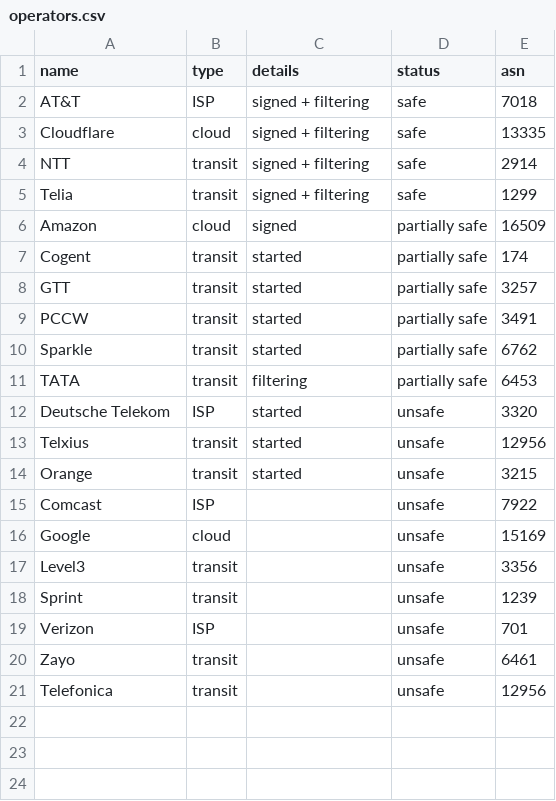
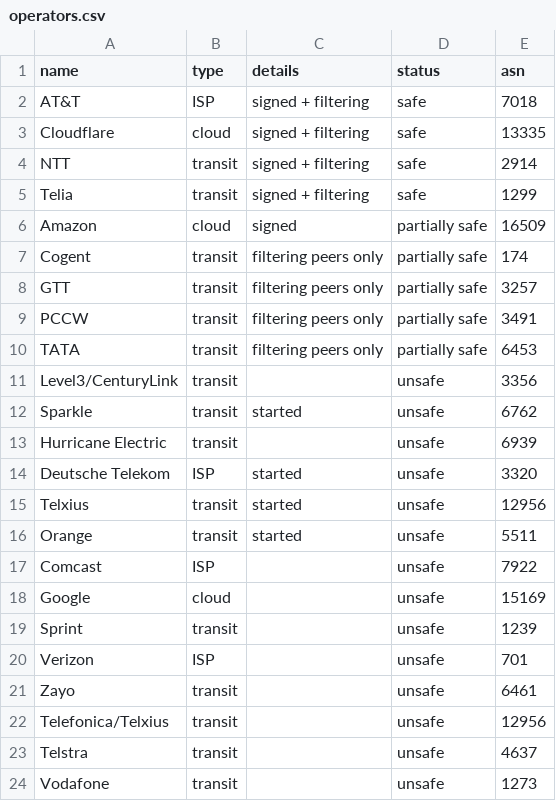
Before and after one commit to cloudflare/isbgpsafeyet.com, a CSV file: public/data/operators.csv, drawn as a sheet.

Commit message:
fix operators list

```diff
--- a/public/data/operators.csv
+++ b/public/data/operators.csv
@@ -6,13 +6,14 @@ Telia,transit,signed + filtering,safe,1299
 Amazon,cloud,signed,partially safe,16509
-Cogent,transit,started,partially safe,174
-GTT,transit,started,partially safe,3257
-PCCW,transit,started,partially safe,3491
-Sparkle,transit,started,partially safe,6762
-TATA,transit,filtering,partially safe,6453
+Cogent,transit,filtering peers only,partially safe,174
+GTT,transit,filtering peers only,partially safe,3257
+PCCW,transit,filtering peers only,partially safe,3491
+TATA,transit,filtering peers only,partially safe,6453
+Level3/CenturyLink,transit,,unsafe,3356
+Sparkle,transit,started,unsafe,6762
+Hurricane Electric,transit,,unsafe,6939
 Deutsche Telekom,ISP,started,unsafe,3320
 Telxius,transit,started,unsafe,12956
-Orange,transit,started,unsafe,3215
+Orange,transit,started,unsafe,5511
 Comcast,ISP,,unsafe,7922
 Google,cloud,,unsafe,15169
-Level3,transit,,unsafe,3356
 Sprint,transit,,unsafe,1239
@@ -20,2 +21,4 @@ Verizon,ISP,,unsafe,701
 Zayo,transit,,unsafe,6461
-Telefonica,transit,,unsafe,12956
+Telefonica/Telxius,transit,,unsafe,12956
+Telstra,transit,,unsafe,4637
+Vodafone,transit,,unsafe,1273
```
